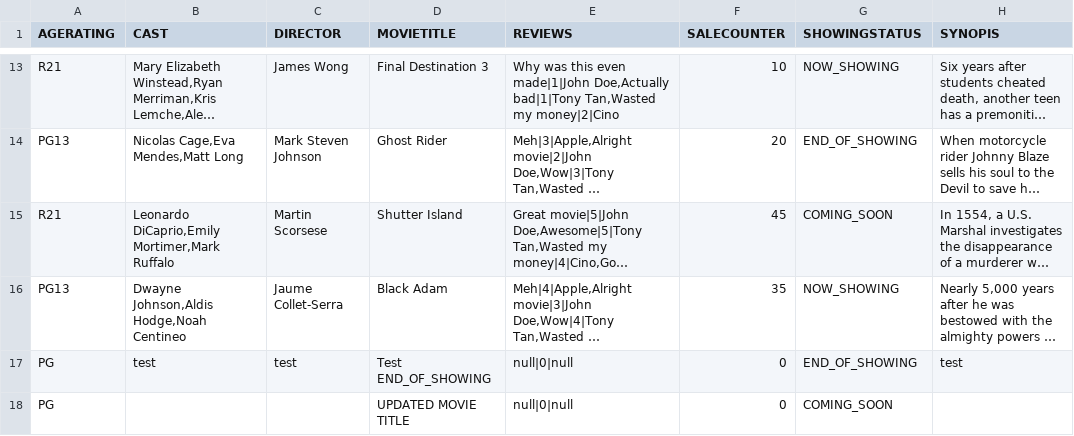
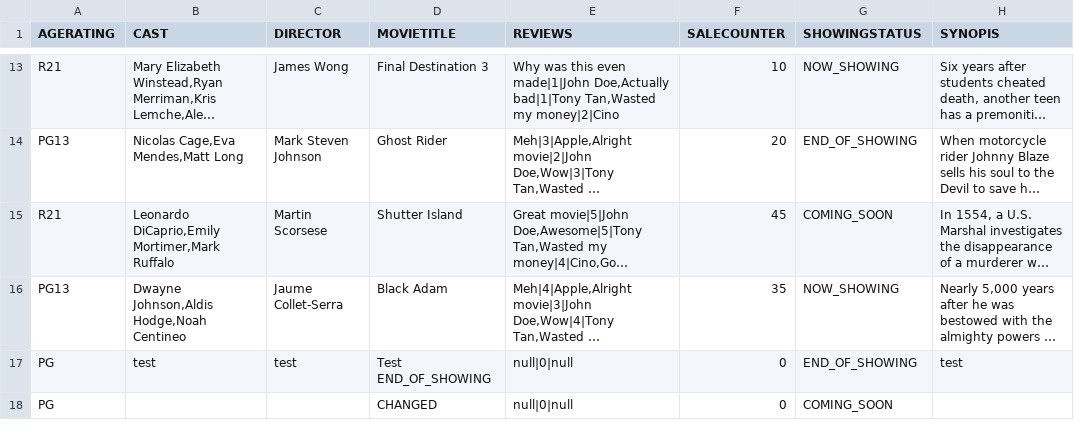
Before and after one commit to weix1233/2002-Movie-App, a CSV file: MovieGoer/database/movie/movie.csv, drawn as a sheet; only a part is shown, gaps mark what is left out; long unchanged cells end in ….

```diff
--- a/MovieGoer/database/movie/movie.csv
+++ b/MovieGoer/database/movie/movie.csv
@@ -17,2 +17,2 @@
 "PG","test","test","Test END_OF_SHOWING","null|0|null","0","END_OF_SHOWING","test"
-"PG","","","UPDATED MOVIE TITLE","null|0|null","0","COMING_SOON",""
+"PG","","","CHANGED","null|0|null","0","COMING_SOON",""
```
Also changed, not shown: 1 other file.
